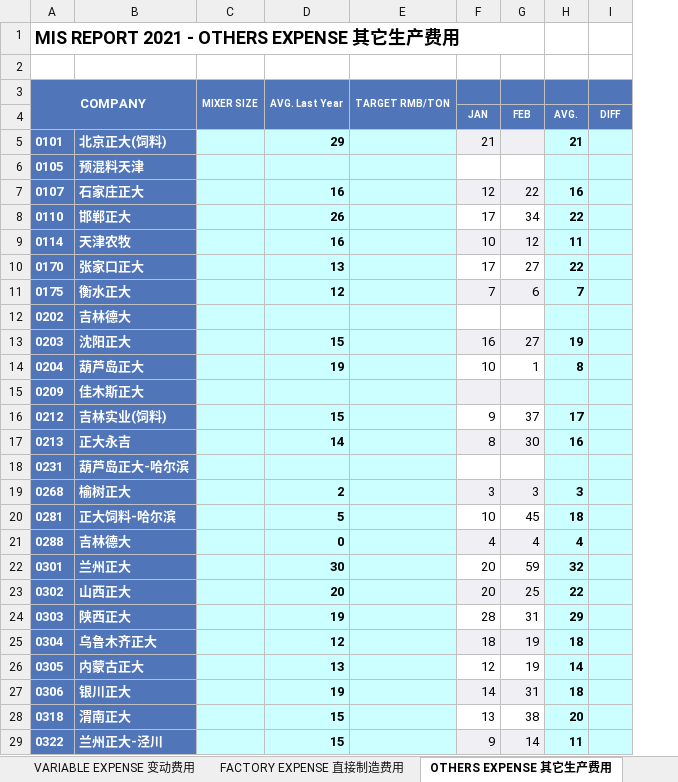
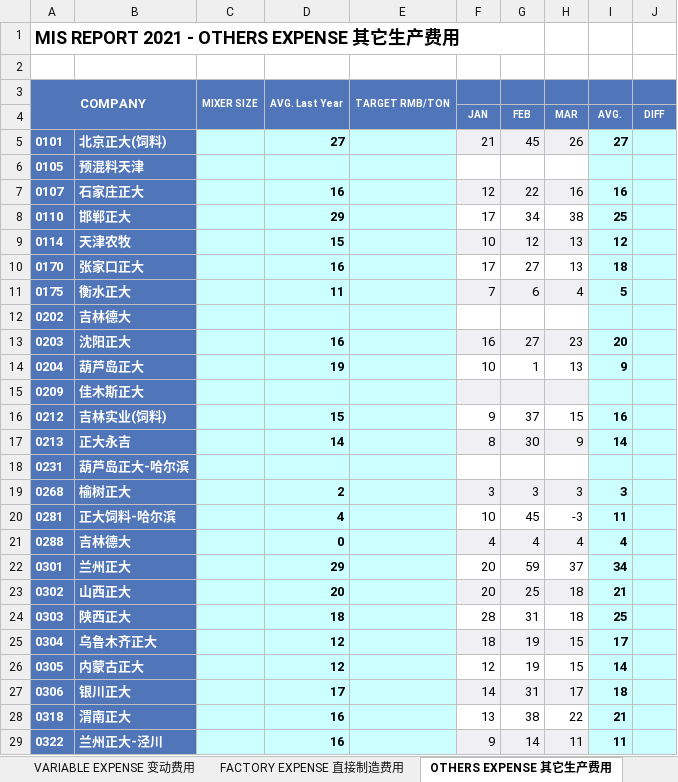
Before and after one commit to zheewin/_MIS-DATA, an Excel workbook: MIS 2021_Raw/MIS_REPORT_费用.xlsx, sheet OTHERS EXPENSE 其它生产费用, drawn as a sheet; only a part is shown; values as stored, in another font and other column widths than the file's, no borders; addresses are those after the commit; the diff covers the shown part only; the diff names each change by its address in the sheet, - before the commit and + after, or states it on an @@ line.

```diff
--- a/MIS 2021_Raw/MIS_REPORT_费用.xlsx (sheet OTHERS EXPENSE 其它生产费用)
+++ b/MIS 2021_Raw/MIS_REPORT_费用.xlsx (sheet OTHERS EXPENSE 其它生产费用)
+column H, rows 3-29: 3 | MAR | 26 |  | 16 | 38 | 13 | 13 | 4 |  | 23 | 13 |  | 15 | 9 |  | 3 | -3 | 4 | 37 | 18 | 18 | 15 | 15 | 17 | 22 | 11
-D5: 29
+D5: 27
-G5: (empty)
+G5: 45
-I5: 21
+I5: 27
-D8: 26
+D8: 29
-I8: 22
+I8: 25
-D9: 16
+D9: 15
-I9: 11
+I9: 12
-D10: 13
+D10: 16
-I10: 22
+I10: 18
-D11: 12
+D11: 11
-I11: 7
+I11: 5
-D13: 15
+D13: 16
-I13: 19
+I13: 20
-I14: 8
+I14: 9
-I16: 17
+I16: 16
-I17: 16
+I17: 14
-D20: 5
+D20: 4
-I20: 18
+I20: 11
-D22: 30
+D22: 29
-I22: 32
+I22: 34
-I23: 22
+I23: 21
-D24: 19
+D24: 18
-I24: 29
+I24: 25
-I25: 18
+I25: 17
-D26: 13
+D26: 12
-D27: 19
+D27: 17
-D28:D29: 15
+D28:D29: 16
-I28: 20
+I28: 21
```
Also changed, not shown: 83 edited cells elsewhere in this sheet, sheet MASH-BAG EXPENSE, sheet VARIABLE EXPENSE 变动费用, sheet PELLET-BAG EXPENSE, sheet TOTAL EXPENSE 总制造费用, sheet FACTORY EXPENSE 直接制造费用, MIS 2021_Raw/MIS_REPORT_效率_单耗_人力.xlsx, MIS 2021_Raw/MIS_REPORT_生产产量.xlsx, 8 other files.
